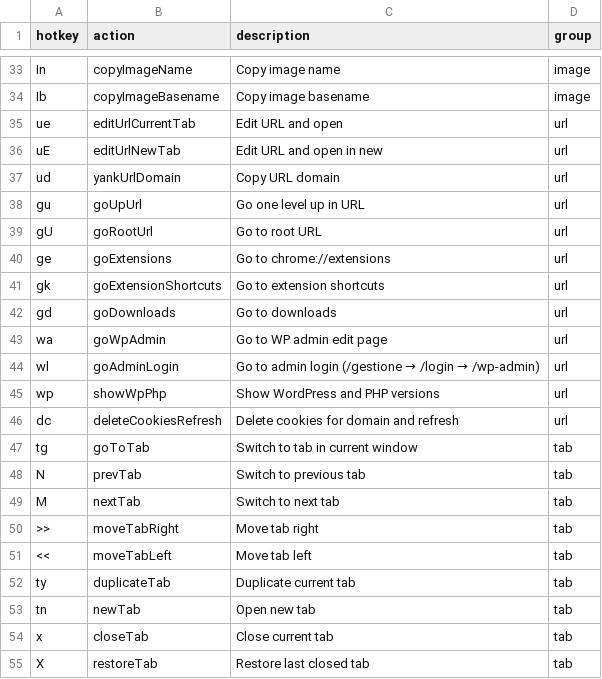
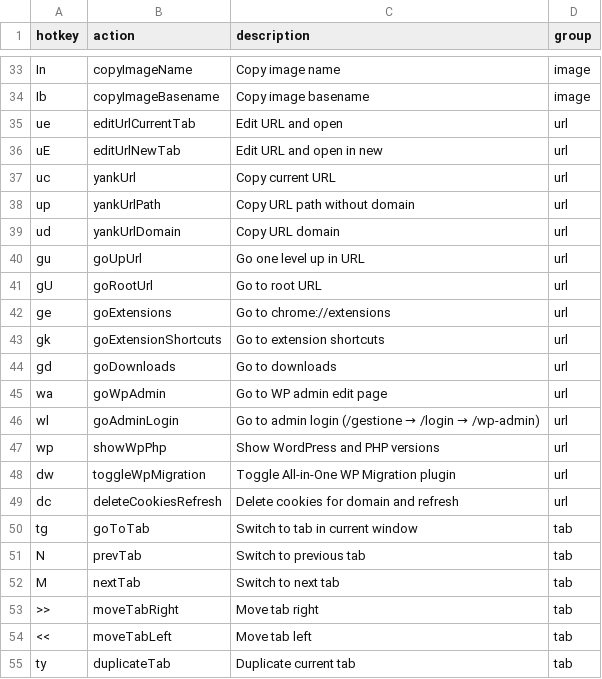
Before and after one commit to seriiserii825/chrome-vimium-c, a CSV file: maps.csv, drawn as a sheet; only a part is shown, gaps mark what is left out; the shorter side is filled out with more unchanged rows; the diff names each change by its address in the sheet, - before the commit and + after, or states it on an @@ line.

Commit message:
feat: copy url and deactivate all in one

```diff
--- a/maps.csv
+++ b/maps.csv
+row 37: uc | yankUrl | Copy current URL | url
+row 38: up | yankUrlPath | Copy URL path without domain | url
+row 48: dw | toggleWpMigration | Toggle All-in-One WP Migration plugin | url
```
Also changed, not shown: 3 other files.
